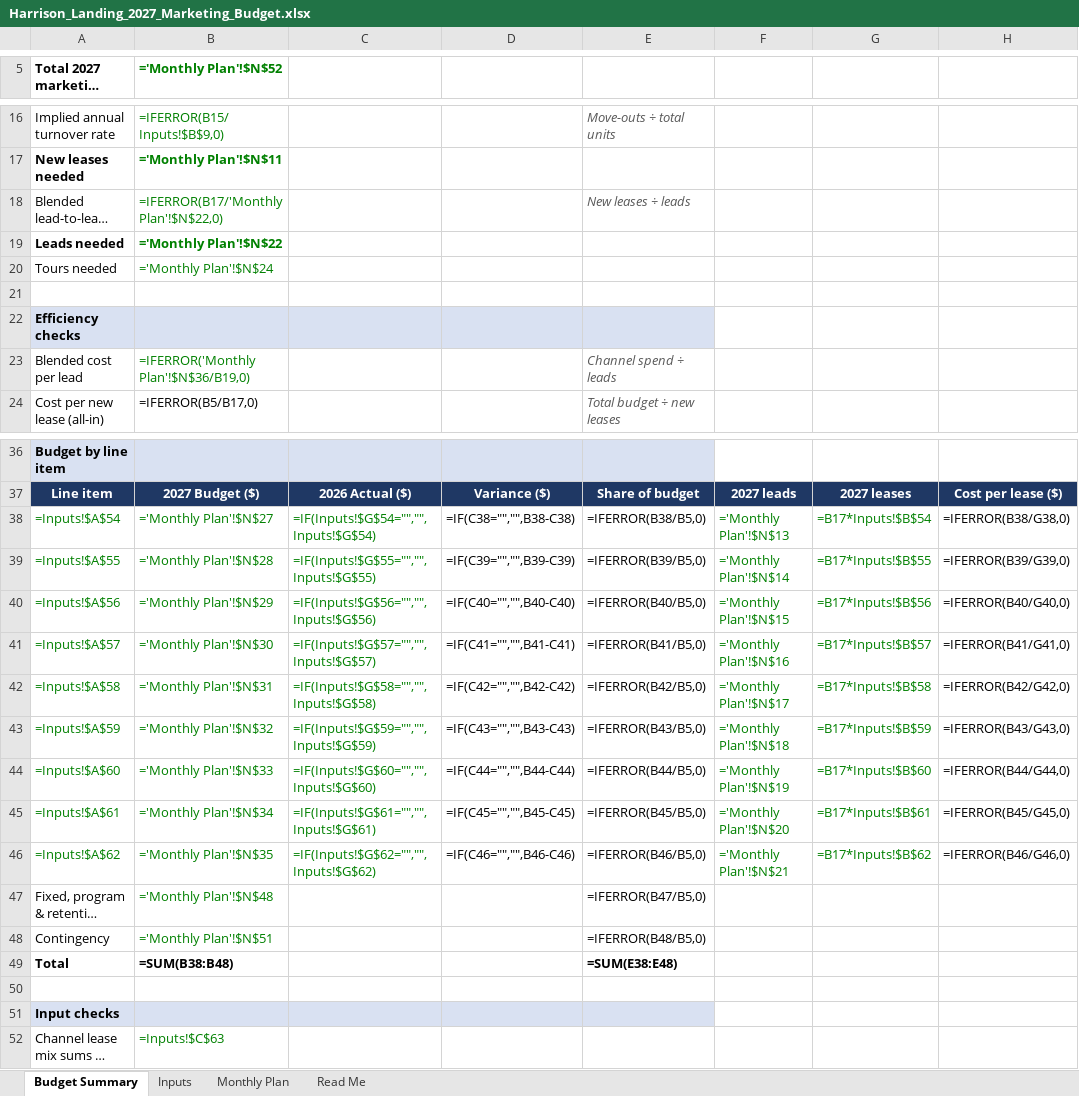
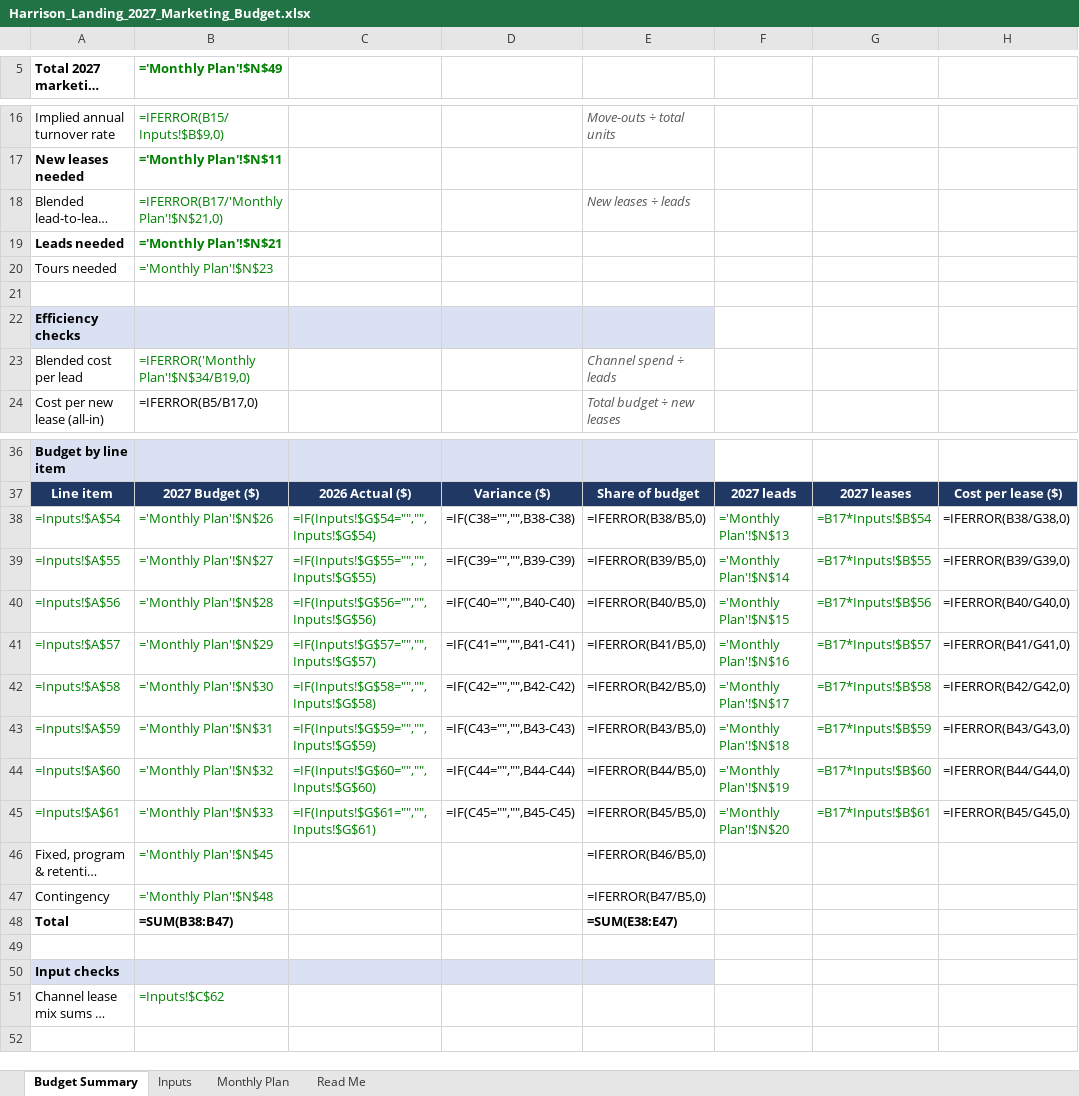
Before and after one commit to mrikard-sys/marketingspend, an Excel workbook: Harrison_Landing_2027_Marketing_Budget.xlsx, sheet Budget Summary, drawn as a sheet; only a part is shown, gaps mark what is left out; long unchanged cells end in …; values as stored, in another font and other column widths than the file's, no borders; formulas without a stored value are shown as written; removed rows and columns are numbered as before the commit, all else as after; the diff covers the shown part only; the diff names each change by its address in the sheet, - before the commit and + after, or states it on an @@ line.

```diff
--- a/Harrison_Landing_2027_Marketing_Budget.xlsx (sheet Budget Summary)
+++ b/Harrison_Landing_2027_Marketing_Budget.xlsx (sheet Budget Summary)
-B5: ='Monthly Plan'!$N$52
+B5: ='Monthly Plan'!$N$49
-B18 (='Monthly Plan'!$N$49): =IFERROR(B17/'Monthly Plan'!$N$22,0)
+B18 (='Monthly Plan'!$N$49): =IFERROR(B17/'Monthly Plan'!$N$21,0)
-B19 (='Monthly Plan'!$N$49): ='Monthly Plan'!$N$22
+B19 (='Monthly Plan'!$N$49): ='Monthly Plan'!$N$21
-B20 (='Monthly Plan'!$N$49): ='Monthly Plan'!$N$24
+B20 (='Monthly Plan'!$N$49): ='Monthly Plan'!$N$23
-B23 (='Monthly Plan'!$N$49): =IFERROR('Monthly Plan'!$N$36/B19,0)
+B23 (='Monthly Plan'!$N$49): =IFERROR('Monthly Plan'!$N$34/B19,0)
-B38 (='Monthly Plan'!$N$49): ='Monthly Plan'!$N$27
+B38 (='Monthly Plan'!$N$49): ='Monthly Plan'!$N$26
-B39 (='Monthly Plan'!$N$49): ='Monthly Plan'!$N$28
+B39 (='Monthly Plan'!$N$49): ='Monthly Plan'!$N$27
-B40 (='Monthly Plan'!$N$49): ='Monthly Plan'!$N$29
+B40 (='Monthly Plan'!$N$49): ='Monthly Plan'!$N$28
-B41 (='Monthly Plan'!$N$49): ='Monthly Plan'!$N$30
+B41 (='Monthly Plan'!$N$49): ='Monthly Plan'!$N$29
-B42 (='Monthly Plan'!$N$49): ='Monthly Plan'!$N$31
+B42 (='Monthly Plan'!$N$49): ='Monthly Plan'!$N$30
-B43 (='Monthly Plan'!$N$49): ='Monthly Plan'!$N$32
+B43 (='Monthly Plan'!$N$49): ='Monthly Plan'!$N$31
-B44 (='Monthly Plan'!$N$49): ='Monthly Plan'!$N$33
+B44 (='Monthly Plan'!$N$49): ='Monthly Plan'!$N$32
-B45 (='Monthly Plan'!$N$49): ='Monthly Plan'!$N$34
+B45 (='Monthly Plan'!$N$49): ='Monthly Plan'!$N$33
-row 46: =Inputs!$A$62 | ='Monthly Plan'!$N$35 | =IF(Inputs!$G$62="","",Inputs!$G$62) | =IF(C46="","",B46-C46) | =IFERROR(B46/B5,0) | ='Monthly Plan'!$N$21 | =B17*Inputs!$B$62 | =IFERROR(B46/G46,0)
-B46 (='Monthly Plan'!$N$49): ='Monthly Plan'!$N$48
+B46 (='Monthly Plan'!$N$49): ='Monthly Plan'!$N$45
-E46: =IFERROR(B47/B5,0)
+E46: =IFERROR(B46/B5,0)
-B47 (='Monthly Plan'!$N$49): ='Monthly Plan'!$N$51
+B47 (='Monthly Plan'!$N$49): ='Monthly Plan'!$N$48
-E47: =IFERROR(B48/B5,0)
+E47: =IFERROR(B47/B5,0)
-B48 (='Monthly Plan'!$N$49): =SUM(B38:B48)
+B48 (='Monthly Plan'!$N$49): =SUM(B38:B47)
-E48: =SUM(E38:E48)
+E48: =SUM(E38:E47)
-B51 (='Monthly Plan'!$N$49): =Inputs!$C$63
+B51 (='Monthly Plan'!$N$49): =Inputs!$C$62
```
Also changed, not shown: 1 edited cell elsewhere in this sheet, sheet Monthly Plan, sheet Inputs, sheet Read Me, 1 other file.
